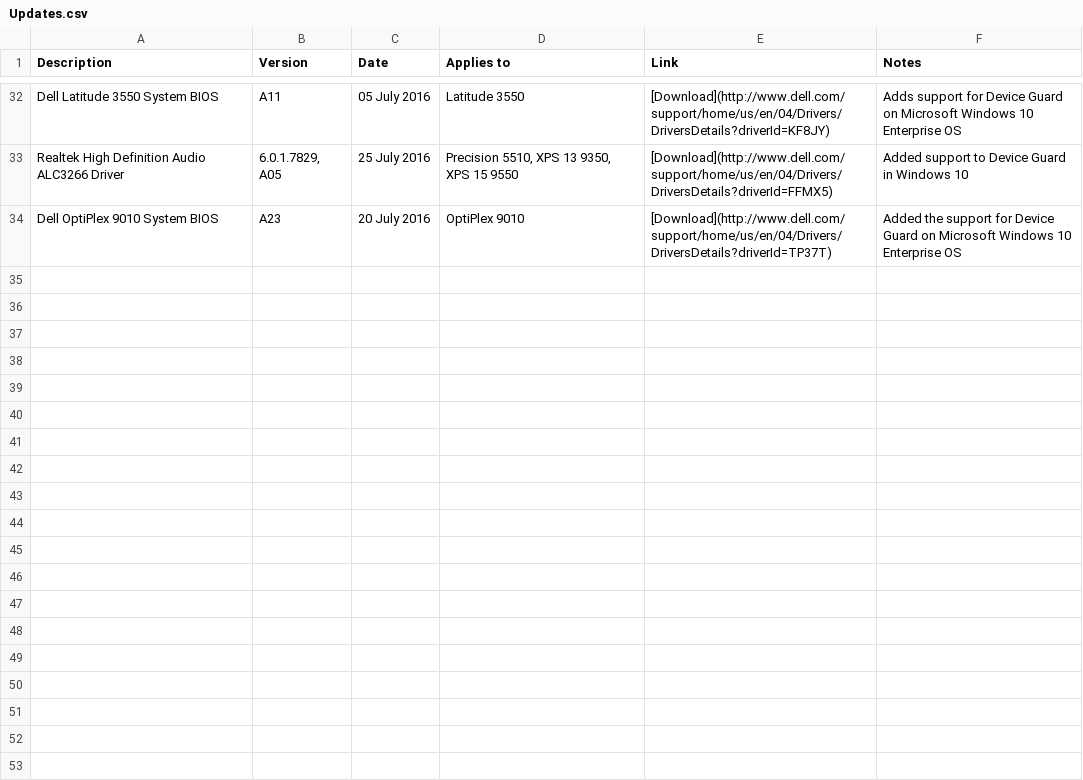
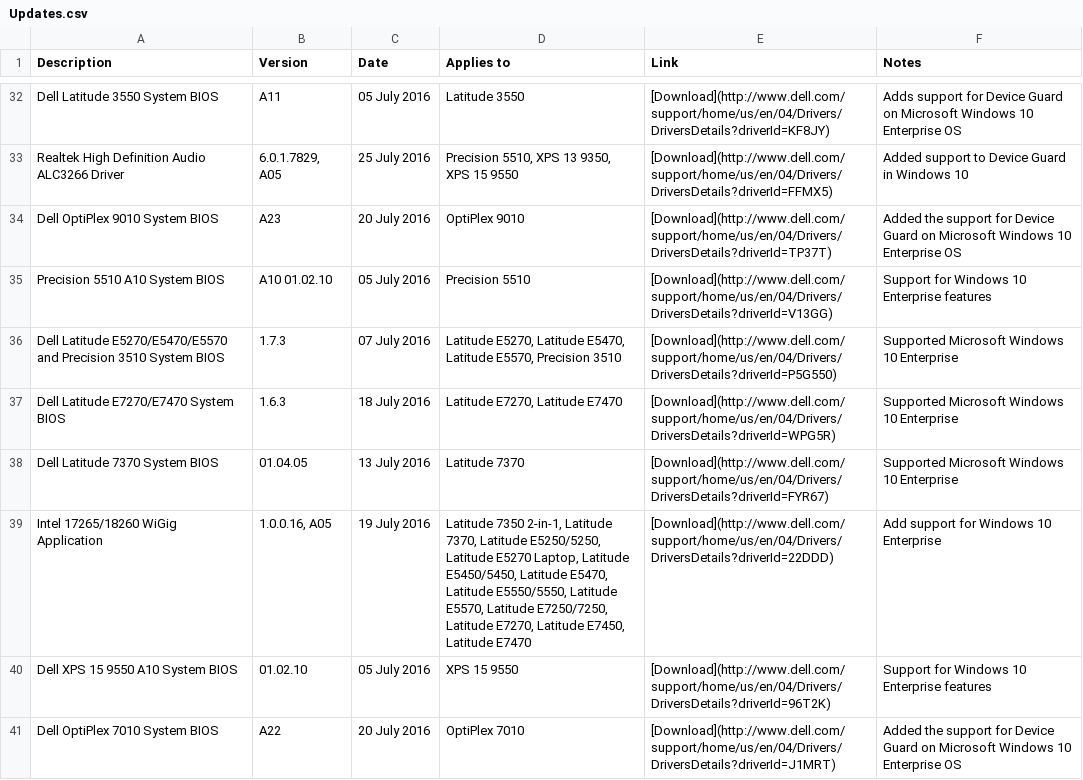
Before and after one commit to nsacyber/Windows-Secure-Host-Baseline, a CSV file: Hardware/Dell/Updates.csv, drawn as a sheet; only a part is shown, gaps mark what is left out; the diff names each change by its address in the sheet, - before the commit and + after, or states it on an @@ line.

Commit message:
add more Dell updates

```diff
--- a/Hardware/Dell/Updates.csv
+++ b/Hardware/Dell/Updates.csv
+row 35: Precision 5510 A10 System BIOS | A10 01.02.10 | 05 July 2016 | Precision 5510 | [Download](http://www.dell.com/support/home/us/en/04/Drivers/DriversDetails?driverId=V13GG) | Support for Windows 10 Enterprise features
+row 36: Dell Latitude E5270/E5470/E5570 and Precision 3510 System BIOS | 1.7.3 | 07 July 2016 | Latitude E5270, Latitude E5470, Latitude E5570, Precision 3510 | [Download](http://www.dell.com/support/home/us/en/04/Drivers/DriversDetails?driverId=P5G550) | Supported Microsoft Windows 10 Enterprise
+row 37: Dell Latitude E7270/E7470 System BIOS | 1.6.3 | 18 July 2016 | Latitude E7270, Latitude E7470 | [Download](http://www.dell.com/support/home/us/en/04/Drivers/DriversDetails?driverId=WPG5R) | Supported Microsoft Windows 10 Enterprise
+row 38: Dell Latitude 7370 System BIOS | 01.04.05 | 13 July 2016 | Latitude 7370 | [Download](http://www.dell.com/support/home/us/en/04/Drivers/DriversDetails?driverId=FYR67) | Supported Microsoft Windows 10 Enterprise
+row 39: Intel 17265/18260 WiGig Application | 1.0.0.16, A05 | 19 July 2016 | Latitude 7350 2-in-1, Latitude 7370, Latitude E5250/5250, Latitude E5270 Laptop, Latitude E5450/5450, Latitude E5470, Latitude E5550/5550, Latitude E5570, Latitude E7250/7250, Latitude E7270, Latitude E7450, Latitude E7470 | [Download](http://www.dell.com/support/home/us/en/04/Drivers/DriversDetails?driverId=22DDD) | Add support for Windows 10 Enterprise
+row 40: Dell XPS 15 9550 A10 System BIOS | 01.02.10 | 05 July 2016 | XPS 15 9550 | [Download](http://www.dell.com/support/home/us/en/04/Drivers/DriversDetails?driverId=96T2K) | Support for Windows 10 Enterprise features
+row 41: Dell OptiPlex 7010 System BIOS | A22 | 20 July 2016 | OptiPlex 7010 | [Download](http://www.dell.com/support/home/us/en/04/Drivers/DriversDetails?driverId=J1MRT) | Added the support for Device Guard on Microsoft Windows 10 Enterprise OS
```
Also changed, not shown: 1 other file.
